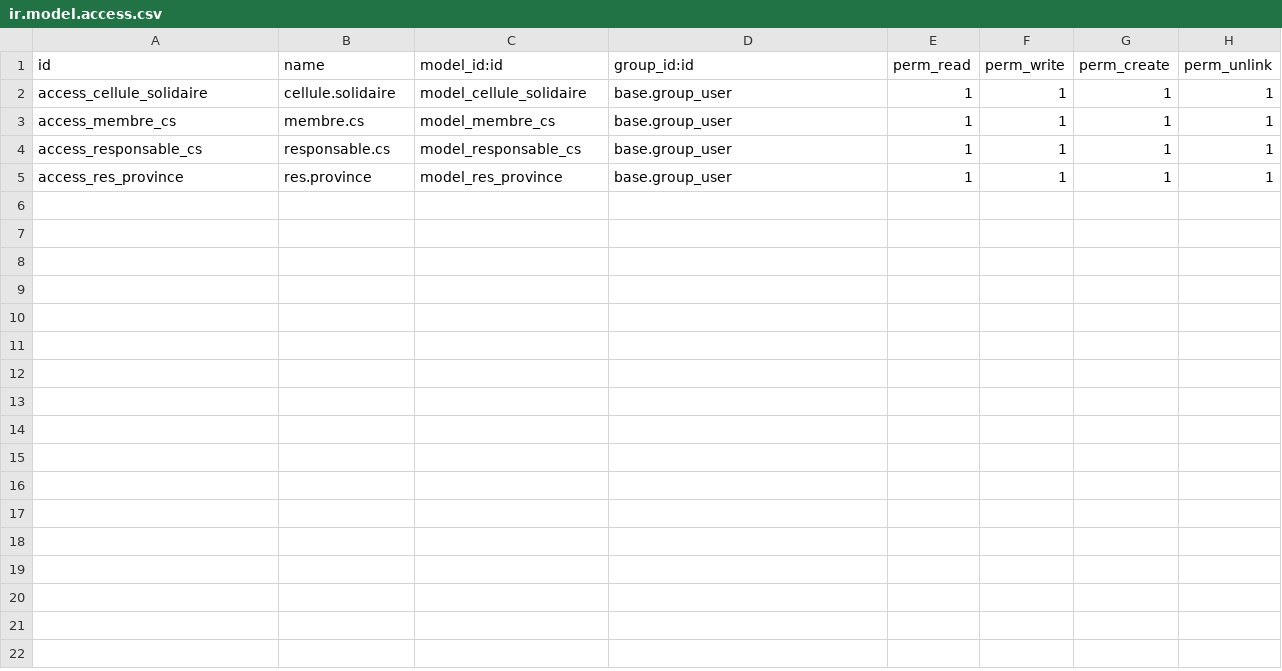
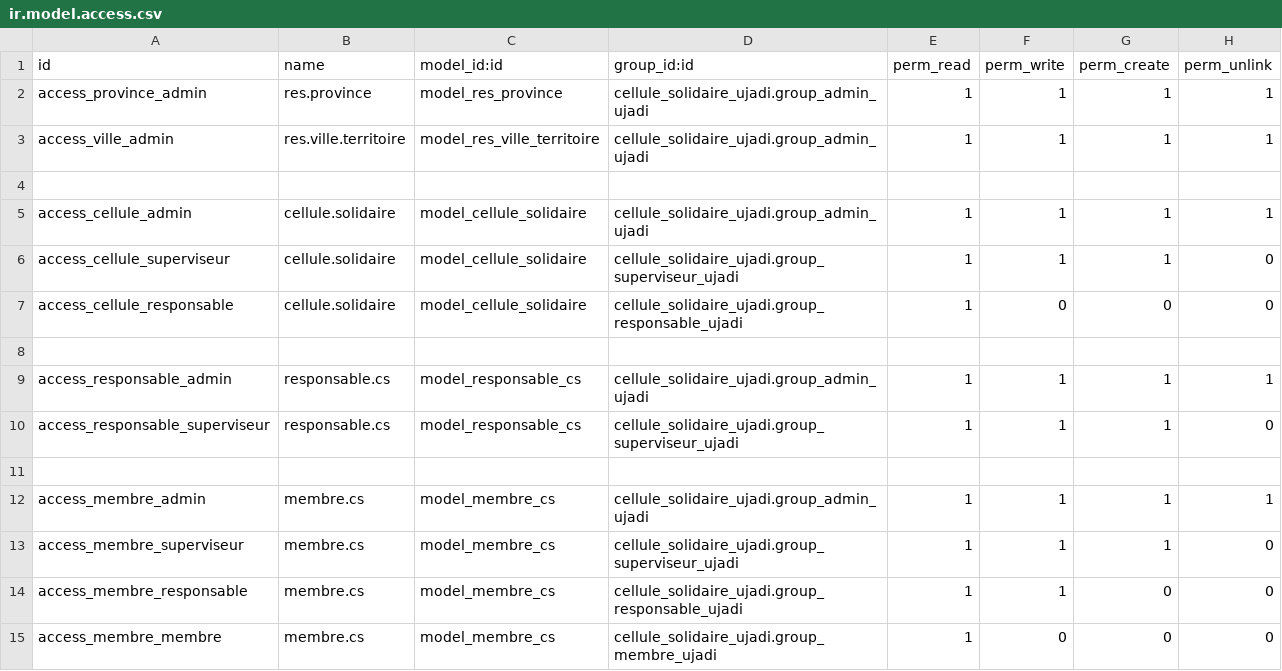
Before and after one commit to ujadi/ujadi_cellule_solidaire, a CSV file: security/ir.model.access.csv, drawn as a sheet.

Commit message:
Add access rules: Superviseur, Responsable,Membre

```diff
--- a/security/ir.model.access.csv
+++ b/security/ir.model.access.csv
@@ -1,5 +1,15 @@
 id,name,model_id:id,group_id:id,perm_read,perm_write,perm_create,perm_unlink
-access_cellule_solidaire,cellule.solidaire,model_cellule_solidaire,base.group_user,1,1,1,1
-access_membre_cs,membre.cs,model_membre_cs,base.group_user,1,1,1,1
-access_responsable_cs,responsable.cs,model_responsable_cs,base.group_user,1,1,1,1
-access_res_province,res.province,model_res_province,base.group_user,1,1,1,1
+access_province_admin,res.province,model_res_province,cellule_solidaire_ujadi.group_admin_ujadi,1,1,1,1
+access_ville_admin,res.ville.territoire,model_res_ville_territoire,cellule_solidaire_ujadi.group_admin_ujadi,1,1,1,1
+
+access_cellule_admin,cellule.solidaire,model_cellule_solidaire,cellule_solidaire_ujadi.group_admin_ujadi,1,1,1,1
+access_cellule_superviseur,cellule.solidaire,model_cellule_solidaire,cellule_solidaire_ujadi.group_superviseur_ujadi,1,1,1,0
+access_cellule_responsable,cellule.solidaire,model_cellule_solidaire,cellule_solidaire_ujadi.group_responsable_ujadi,1,0,0,0
+
+access_responsable_admin,responsable.cs,model_responsable_cs,cellule_solidaire_ujadi.group_admin_ujadi,1,1,1,1
+access_responsable_superviseur,responsable.cs,model_responsable_cs,cellule_solidaire_ujadi.group_superviseur_ujadi,1,1,1,0
+
+access_membre_admin,membre.cs,model_membre_cs,cellule_solidaire_ujadi.group_admin_ujadi,1,1,1,1
+access_membre_superviseur,membre.cs,model_membre_cs,cellule_solidaire_ujadi.group_superviseur_ujadi,1,1,1,0
+access_membre_responsable,membre.cs,model_membre_cs,cellule_solidaire_ujadi.group_responsable_ujadi,1,1,0,0
+access_membre_membre,membre.cs,model_membre_cs,cellule_solidaire_ujadi.group_membre_ujadi,1,0,0,0
```
Also changed, not shown: 16 other files.
